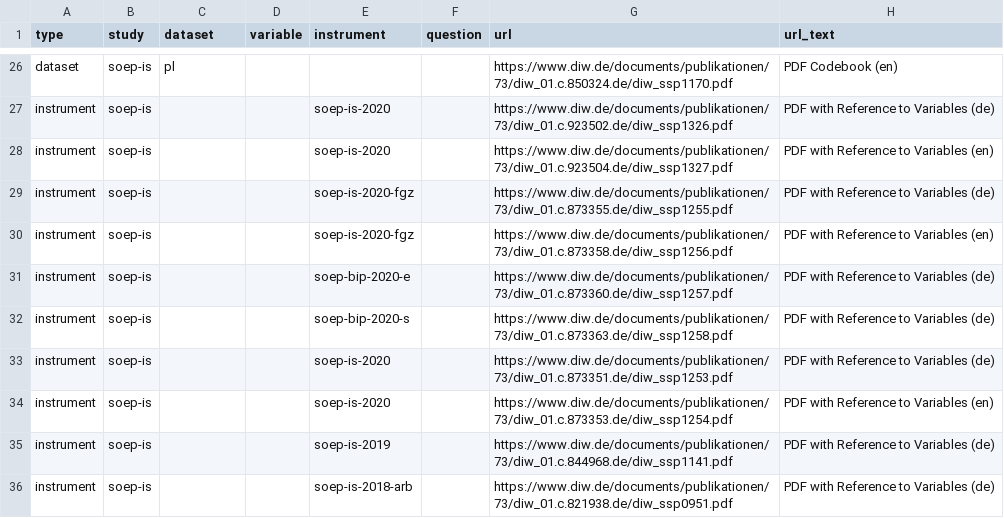
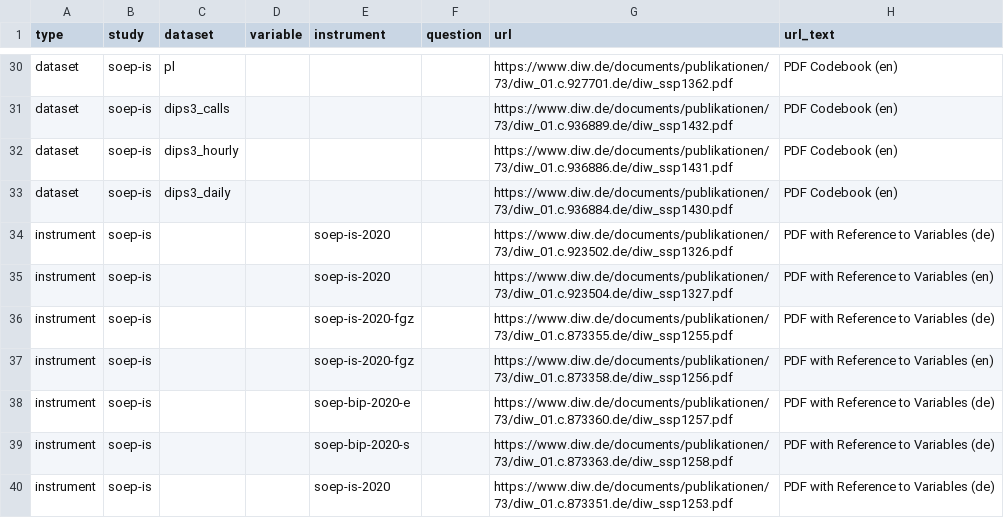
Before and after one commit to paneldata/soep-is, a CSV file: metadata/attachments.csv, drawn as a sheet; only a part is shown, gaps mark what is left out; the shorter side is filled out with more unchanged rows; addresses are those after the commit; the diff covers the shown part only; the diff names each change by its address in the sheet, - before the commit and + after, or states it on an @@ line.

```diff
--- a/metadata/attachments.csv
+++ b/metadata/attachments.csv
-G30 (url): https://www.diw.de/documents/publikationen/73/diw_01.c.850324.de/diw_ssp1170.pdf
+G30 (url): https://www.diw.de/documents/publikationen/73/diw_01.c.927701.de/diw_ssp1362.pdf
+row 31: dataset | soep-is | dips3_calls |  |  |  | https://www.diw.de/documents/publikationen/73/diw_01.c.936889.de/diw_ssp1432.pdf | PDF Codebook (en)
+row 32: dataset | soep-is | dips3_hourly |  |  |  | https://www.diw.de/documents/publikationen/73/diw_01.c.936886.de/diw_ssp1431.pdf | PDF Codebook (en)
+row 33: dataset | soep-is | dips3_daily |  |  |  | https://www.diw.de/documents/publikationen/73/diw_01.c.936884.de/diw_ssp1430.pdf | PDF Codebook (en)
```
Also changed, not shown: 4 added rows and 23 edited cells elsewhere in this file, metadata/datasets.csv, metadata/instruments.csv, 6 other files.
